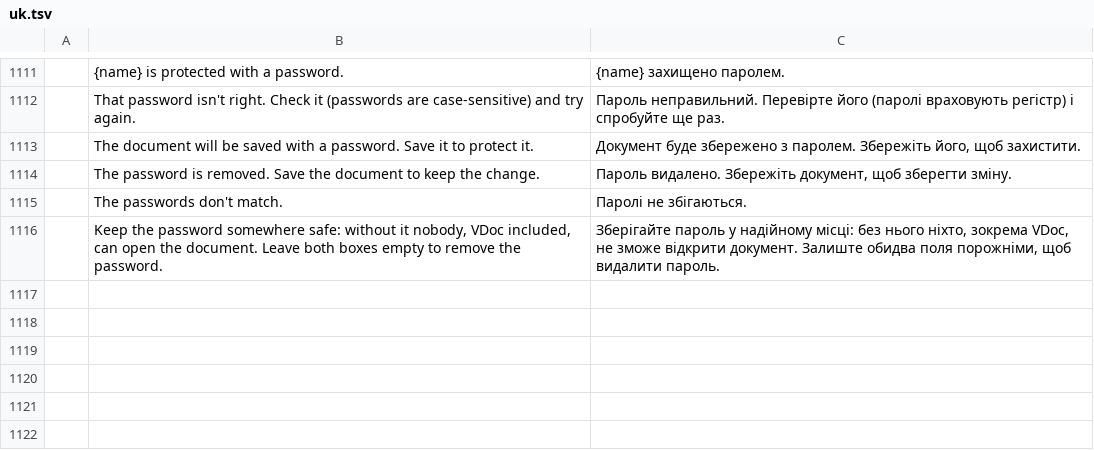
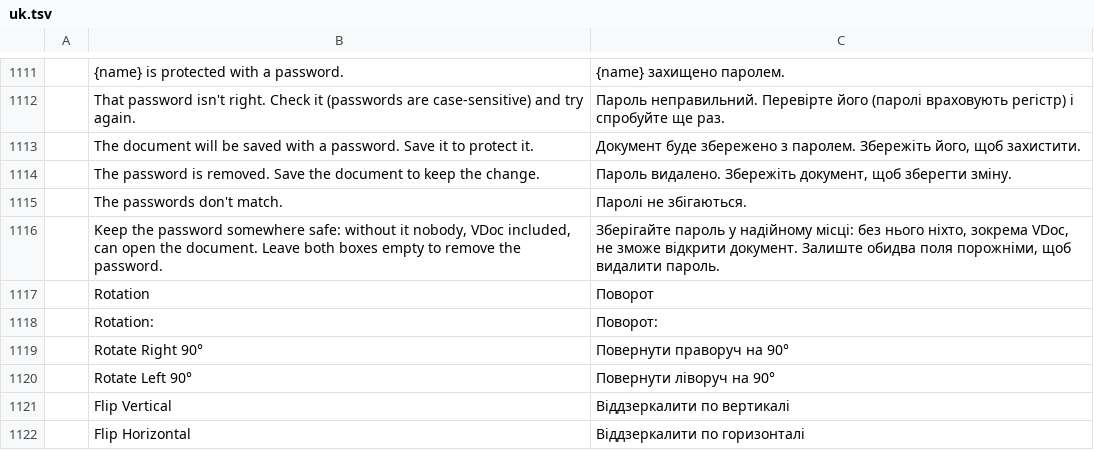
Before and after one commit to vyntaris/vdoc-old, a TSV file: crates/ui-egui/src/i18n/uk.tsv, drawn as a sheet; only a part is shown, gaps mark what is left out; the diff names each change by its address in the sheet, - before the commit and + after, or states it on an @@ line.

```diff
--- a/crates/ui-egui/src/i18n/uk.tsv
+++ b/crates/ui-egui/src/i18n/uk.tsv
+row 1117:  | Rotation | Поворот
+row 1118:  | Rotation: | Поворот:
+row 1119:  | Rotate Right 90° | Повернути праворуч на 90°
+row 1120:  | Rotate Left 90° | Повернути ліворуч на 90°
+row 1121:  | Flip Vertical | Віддзеркалити по вертикалі
+row 1122:  | Flip Horizontal | Віддзеркалити по горизонталі
```
Also changed, not shown: crates/ui-egui/src/i18n/es.tsv, crates/ui-egui/src/i18n/ja.tsv, 32 other files.
